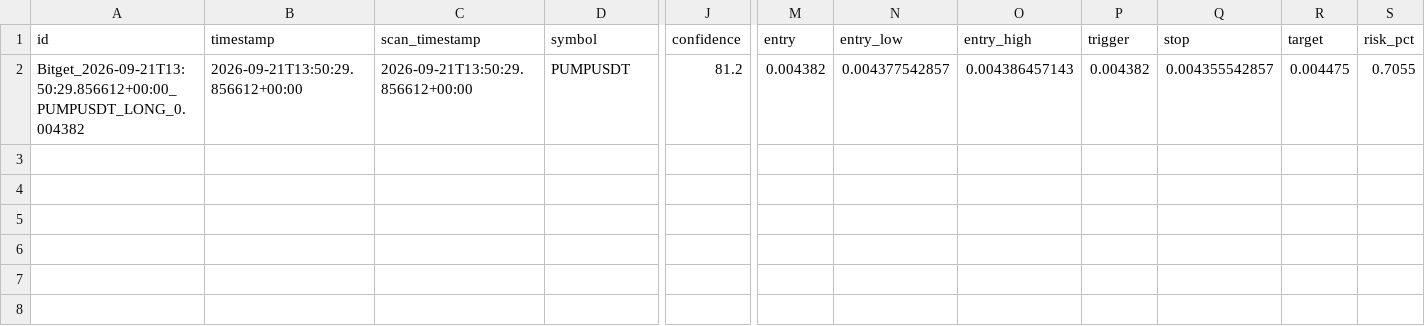
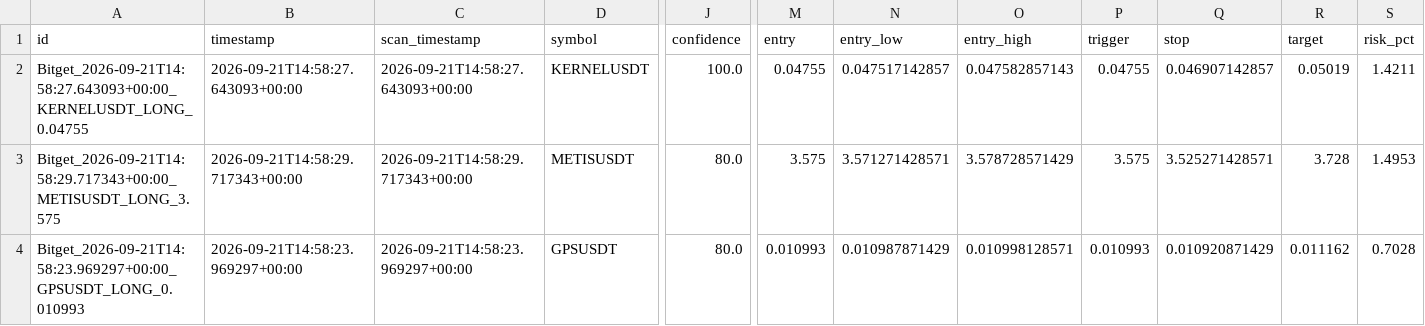
Before and after one commit to KikikJourney/Crypto-Scanner, a CSV file: data/actionable_signals.csv, drawn as a sheet; only a part is shown, gaps mark what is left out; rows hold the shown columns only; the diff covers the shown part only; the diff names each change by its address in the sheet, - before the commit and + after, or states it on an @@ line.

```diff
--- a/data/actionable_signals.csv
+++ b/data/actionable_signals.csv
-A2 (id): Bitget_2026-09-21T13:50:29.856612+00:00_PUMPUSDT_LONG_0.004382
+A2 (id): Bitget_2026-09-21T14:58:27.643093+00:00_KERNELUSDT_LONG_0.04755
-B2 (timestamp): 2026-09-21T13:50:29.856612+00:00
+B2 (timestamp): 2026-09-21T14:58:27.643093+00:00
-C2 (scan_timestamp): 2026-09-21T13:50:29.856612+00:00
+C2 (scan_timestamp): 2026-09-21T14:58:27.643093+00:00
-D2 (symbol): PUMPUSDT
+D2 (symbol): KERNELUSDT
-J2 (confidence): 81.2
+J2 (confidence): 100.0
-M2 (entry): 0.004382
+M2 (entry): 0.04755
-N2 (entry_low): 0.004377542857
+N2 (entry_low): 0.047517142857
-O2 (entry_high): 0.004386457143
+O2 (entry_high): 0.047582857143
-P2 (trigger): 0.004382
+P2 (trigger): 0.04755
-Q2 (stop): 0.004355542857
+Q2 (stop): 0.046907142857
-R2 (target): 0.004475
+R2 (target): 0.05019
-S2 (risk_pct): 0.7055
+S2 (risk_pct): 1.4211
+row 3: Bitget_2026-09-21T14:58:29.717343+00:00_METISUSDT_LONG_3.575 | 2026-09-21T14:58:29.717343+00:00 | 2026-09-21T14:58:29.717343+00:00 | METISUSDT | 80.0 | 3.575 | 3.571271428571 | 3.578728571429 | 3.575 | 3.525271428571 | 3.728 | 1.4953
+row 4: Bitget_2026-09-21T14:58:23.969297+00:00_GPSUSDT_LONG_0.010993 | 2026-09-21T14:58:23.969297+00:00 | 2026-09-21T14:58:23.969297+00:00 | GPSUSDT | 80.0 | 0.010993 | 0.010987871429 | 0.010998128571 | 0.010993 | 0.010920871429 | 0.011162 | 0.7028
```
Also changed, not shown: 9 edited cells elsewhere in this file, data/extreme_reversal_forward_test.csv, data/scalping_action_history.csv, 7 other files.
